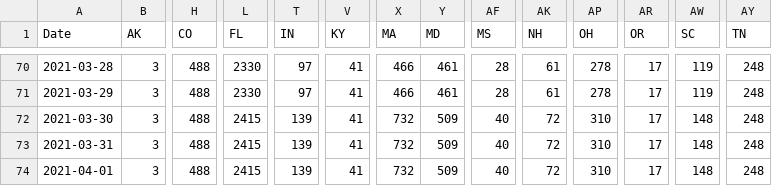
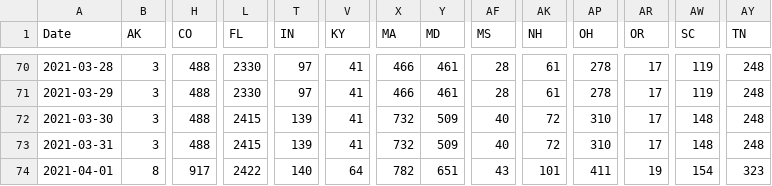
Before and after one commit to USATODAY/covid-variants, a CSV file: us-variant-summary.csv, drawn as a sheet; only a part is shown, gaps mark what is left out; the diff covers the shown part only; the diff names each change by its address in the sheet, - before the commit and + after, or states it on an @@ line.

Commit message:
Thu 01 Apr 2021 03:35:07 PM EDT

```diff
--- a/us-variant-summary.csv
+++ b/us-variant-summary.csv
-B74 (AK): 3
+B74 (AK): 8
-H74 (CO): 488
+H74 (CO): 917
-L74 (FL): 2415
+L74 (FL): 2422
-T74 (IN): 139
+T74 (IN): 140
-V74 (KY): 41
+V74 (KY): 64
-X74 (MA): 732
+X74 (MA): 782
-Y74 (MD): 509
+Y74 (MD): 651
-AF74 (MS): 40
+AF74 (MS): 43
-AK74 (NH): 72
+AK74 (NH): 101
-AP74 (OH): 310
+AP74 (OH): 411
-AR74 (OR): 17
+AR74 (OR): 19
-AW74 (SC): 148
+AW74 (SC): 154
-AY74 (TN): 248
+AY74 (TN): 323
```
Also changed, not shown: 2 edited cells elsewhere in this file.
